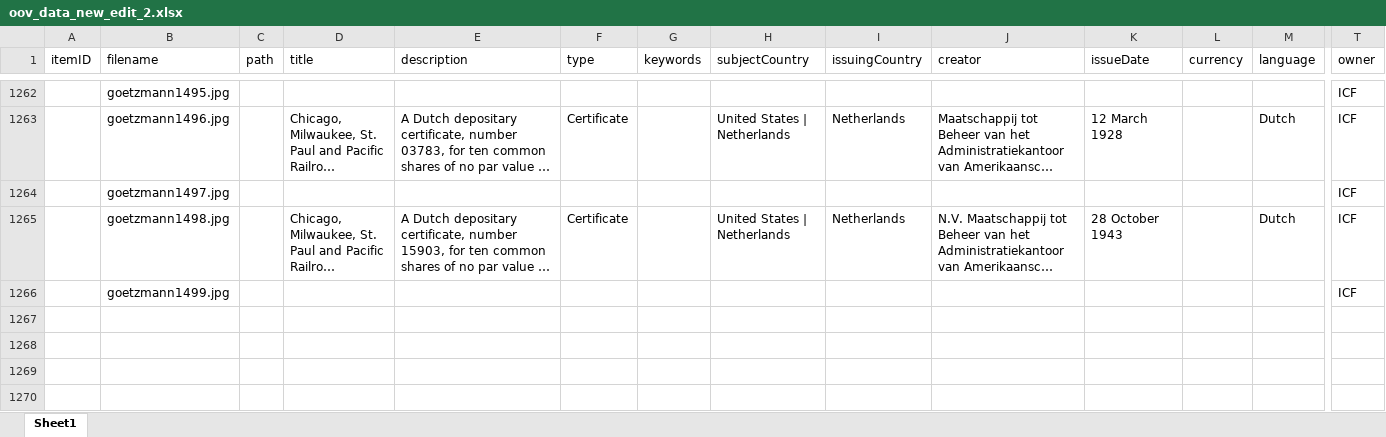
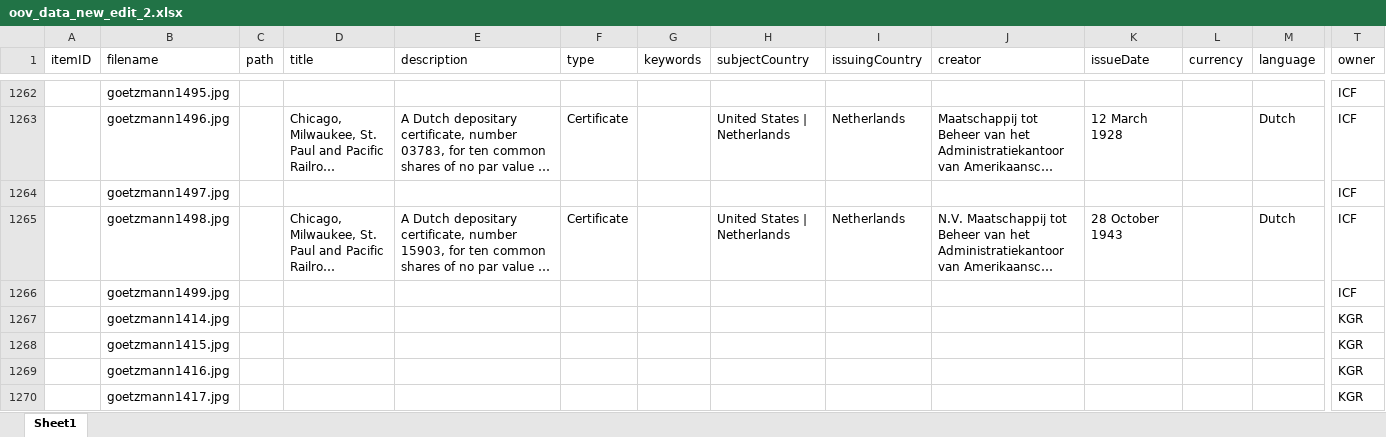
Before and after one commit to yale-icf/oov-museum, an Excel workbook: oov_data_new_edit_2.xlsx, sheet Sheet1, drawn as a sheet; only a part is shown, gaps mark what is left out; long unchanged cells end in …; values as stored, in another font and other column widths than the file's, no borders; rows hold the shown columns only; the diff covers the shown part only; the diff names each change by its address in the sheet, - before the commit and + after, or states it on an @@ line.

Commit message:
A SECOND record describing a document it does not picture: 0549 repaired
⚠️ goetzmann0549 was titled "Vlaardingen Orphanage Negotiatie (Lottery-Loan),
Batavian Republic, 9 May, 1800" with a matching description. Its IMAGE --
thumbnail and full DZI tiles alike -- is a PHELPS DODGE CORPORATION share
certificate of 7 February 1950. Same class of error as 0345, found the same way:
by comparing a live record against an intake leaf its text actually fits.

Both halves restored, because the intake holds the Vlaardingen document TWICE.
The Vlaardingen material in the unlabelled block is two complete sets of one
negotiatie, each a broadside plus conditions plus its own participation:

  set 1  1413 + 1414 + 1415 + 1416 + 1417   portie No. 55, fifty guilders
  set 2  1418 + 1419 + 1420                 portie of a hundred guilders

  0549  rewritten to describe the Phelps Dodge certificate it pictures. ⚠ Its
        registered owner is not an investor but the N.V. Kantoor tot Uitgifte
        van Certificaten "Cebuwa" of Amsterdam -- so this is the underlying
        American share standing behind Dutch depositary certificates of exactly
        the kind catalogued this session as 1490, 1496 and 1498.
  0534  extended with its four further leaves. The participation is portie
        No. 55, second class, fifty guilders, constituted on the life of
        Jacoba Peinetta Mylius, aged twenty-three, born of Anthonia Wilhelmina
        Beltman, Vlaardingen 1 October 1800; a later note records fresh coupons
        issued for 1809 to 1818.
  1418  set 2 catalogued as a new record, taking the Vlaardingen text off 0549.
        Multiples, not duplicates: the broadside is a printed form and each
        subscriber received one with his own participation.

None of 1414-1420 has a row in the master spreadsheet; every extent here was
read off the plates.

Count 656 -> 657. Search index still deferred to the end of the session.

```diff
--- a/oov_data_new_edit_2.xlsx (sheet Sheet1)
+++ b/oov_data_new_edit_2.xlsx (sheet Sheet1)
+row 1267:  | goetzmann1414.jpg |  |  |  |  |  |  |  |  |  |  |  | KGR
+row 1268:  | goetzmann1415.jpg |  |  |  |  |  |  |  |  |  |  |  | KGR
+row 1269:  | goetzmann1416.jpg |  |  |  |  |  |  |  |  |  |  |  | KGR
+row 1270:  | goetzmann1417.jpg |  |  |  |  |  |  |  |  |  |  |  | KGR
```
Also changed, not shown: 3 added rows and 14 edited cells elsewhere in this sheet, 3 other files.
